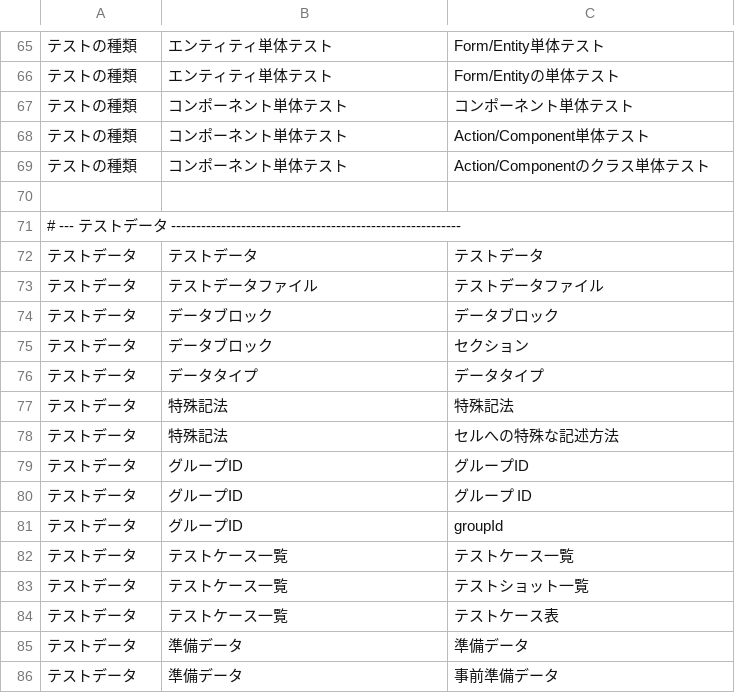
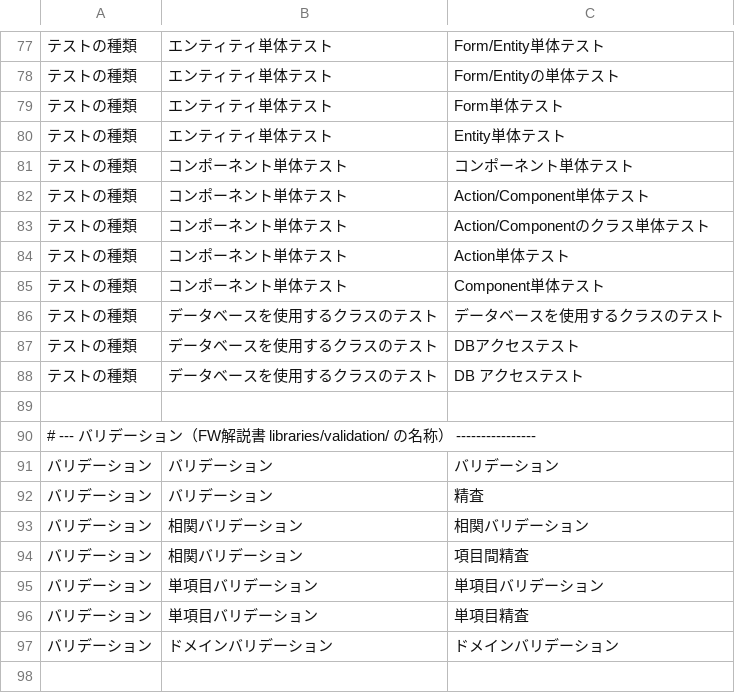
Before and after one commit to nablarch/nablarch-document, a TSV file: .rn/20260724-ntf-yaml-support/mapping/tools/term_candidates.tsv, drawn as a sheet; only a part is shown, gaps mark what is left out; the shorter side is filled out with more unchanged rows; the diff covers the shown part only; the diff names each change by its address in the sheet, - before the commit and + after, or states it on an @@ line.

```diff
--- a/.rn/20260724-ntf-yaml-support/mapping/tools/term_candidates.tsv
+++ b/.rn/20260724-ntf-yaml-support/mapping/tools/term_candidates.tsv
+row 79: テストの種類 | エンティティ単体テスト | Form単体テスト
+row 80: テストの種類 | エンティティ単体テスト | Entity単体テスト
+row 84: テストの種類 | コンポーネント単体テスト | Action単体テスト
+row 85: テストの種類 | コンポーネント単体テスト | Component単体テスト
+row 86: テストの種類 | データベースを使用するクラスのテスト | データベースを使用するクラスのテスト
+row 87: テストの種類 | データベースを使用するクラスのテスト | DBアクセステスト
+row 88: テストの種類 | データベースを使用するクラスのテスト | DB アクセステスト
+row 89: (empty)
+row 90: # --- バリデーション（FW解説書 libraries/validation/ の名称） ----------------
+row 91: バリデーション | バリデーション | バリデーション
+row 92: バリデーション | バリデーション | 精査
+row 93: バリデーション | 相関バリデーション | 相関バリデーション
+row 94: バリデーション | 相関バリデーション | 項目間精査
+row 95: バリデーション | 単項目バリデーション | 単項目バリデーション
+row 96: バリデーション | 単項目バリデーション | 単項目精査
+row 97: バリデーション | ドメインバリデーション | ドメインバリデーション
+row 98: (empty)
```
Also changed, not shown: 42 added rows and 7 edited cells elsewhere in this file, 6 other files.
